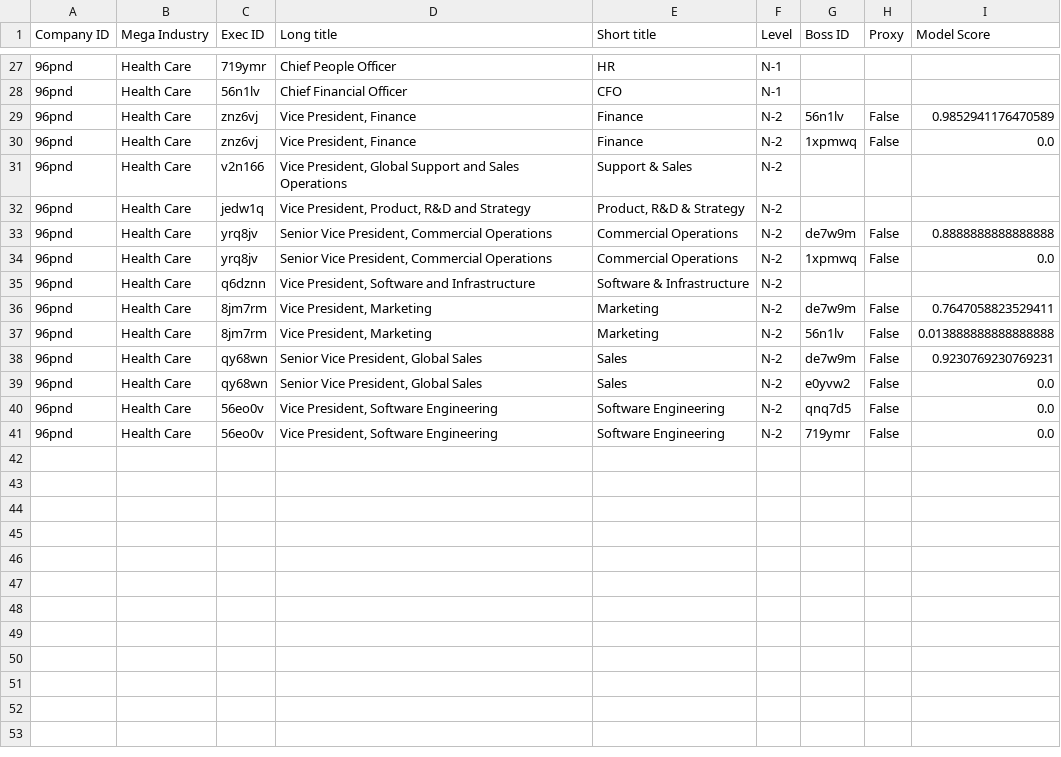
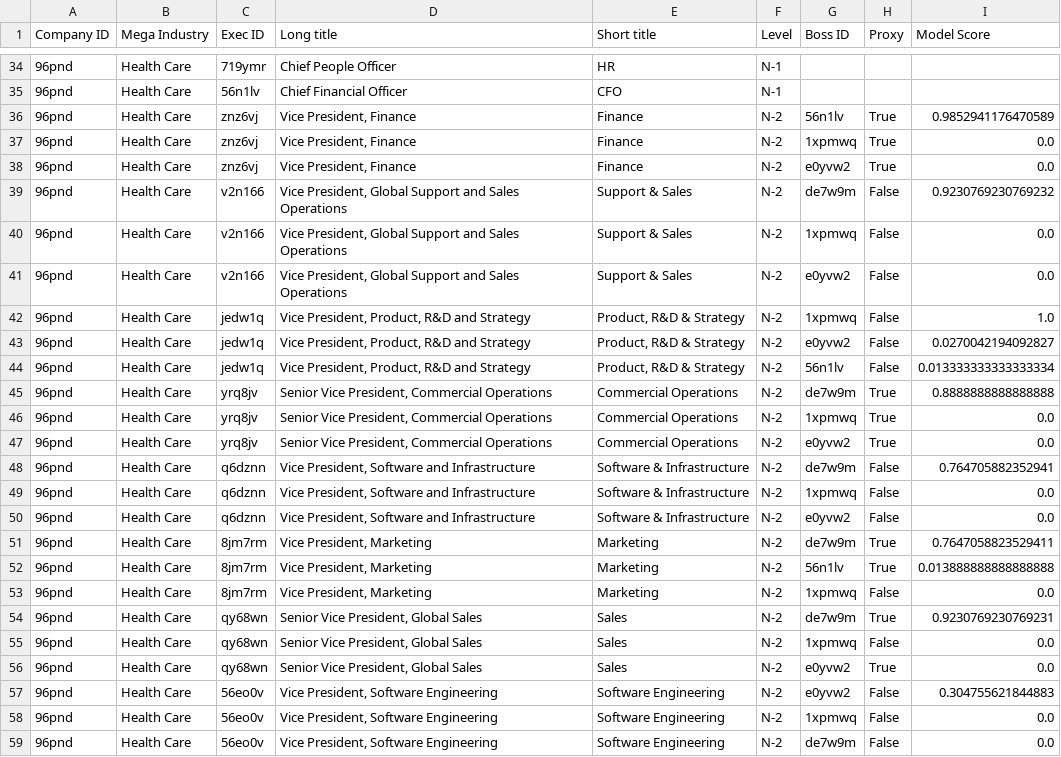
Before and after one commit to Anis-Bensaid/BossPrediction, a CSV file: processed/predictions.csv, drawn as a sheet; only a part is shown, gaps mark what is left out; addresses are those after the commit; the diff covers the shown part only; the diff names each change by its address in the sheet, - before the commit and + after, or states it on an @@ line.

```diff
--- a/processed/predictions.csv
+++ b/processed/predictions.csv
-H36:H37 (Proxy): False
+H36:H37 (Proxy): True
+row 38: 96pnd | Health Care | znz6vj | Vice President, Finance | Finance | N-2 | e0yvw2 | True | 0.0
-G39 (Boss ID): (empty)
+G39 (Boss ID): de7w9m
-H39 (Proxy): (empty)
+H39 (Proxy): False
-I39 (Model Score): (empty)
+I39 (Model Score): 0.9230769230769232
+row 40: 96pnd | Health Care | v2n166 | Vice President, Global Support and Sales Operations | Support & Sales | N-2 | 1xpmwq | False | 0.0
+row 41: 96pnd | Health Care | v2n166 | Vice President, Global Support and Sales Operations | Support & Sales | N-2 | e0yvw2 | False | 0.0
-G42 (Boss ID): (empty)
+G42 (Boss ID): 1xpmwq
-H42 (Proxy): (empty)
+H42 (Proxy): False
-I42 (Model Score): (empty)
+I42 (Model Score): 1.0
+row 43: 96pnd | Health Care | jedw1q | Vice President, Product, R&D and Strategy | Product, R&D & Strategy | N-2 | e0yvw2 | False | 0.0270042194092827
+row 44: 96pnd | Health Care | jedw1q | Vice President, Product, R&D and Strategy | Product, R&D & Strategy | N-2 | 56n1lv | False | 0.013333333333333334
-H45:H46 (Proxy): False
+H45:H46 (Proxy): True
+row 47: 96pnd | Health Care | yrq8jv | Senior Vice President, Commercial Operations | Commercial Operations | N-2 | e0yvw2 | True | 0.0
-G48 (Boss ID): (empty)
+G48 (Boss ID): de7w9m
-H48 (Proxy): (empty)
+H48 (Proxy): False
-I48 (Model Score): (empty)
+I48 (Model Score): 0.764705882352941
+row 49: 96pnd | Health Care | q6dznn | Vice President, Software and Infrastructure | Software & Infrastructure | N-2 | 1xpmwq | False | 0.0
+row 50: 96pnd | Health Care | q6dznn | Vice President, Software and Infrastructure | Software & Infrastructure | N-2 | e0yvw2 | False | 0.0
-H51:H52 (Proxy): False
+H51:H52 (Proxy): True
+row 53: 96pnd | Health Care | 8jm7rm | Vice President, Marketing | Marketing | N-2 | 1xpmwq | False | 0.0
-H54 (Proxy): False
+H54 (Proxy): True
+row 55: 96pnd | Health Care | qy68wn | Senior Vice President, Global Sales | Sales | N-2 | 1xpmwq | False | 0.0
-H56 (Proxy): False
+H56 (Proxy): True
+row 57: 96pnd | Health Care | 56eo0v | Vice President, Software Engineering | Software Engineering | N-2 | e0yvw2 | False | 0.304755621844883
-G58 (Boss ID): qnq7d5
+G58 (Boss ID): 1xpmwq
-G59 (Boss ID): 719ymr
+G59 (Boss ID): de7w9m
```
Also changed, not shown: 7 added rows and 11 edited cells elsewhere in this file, 1 other file.
